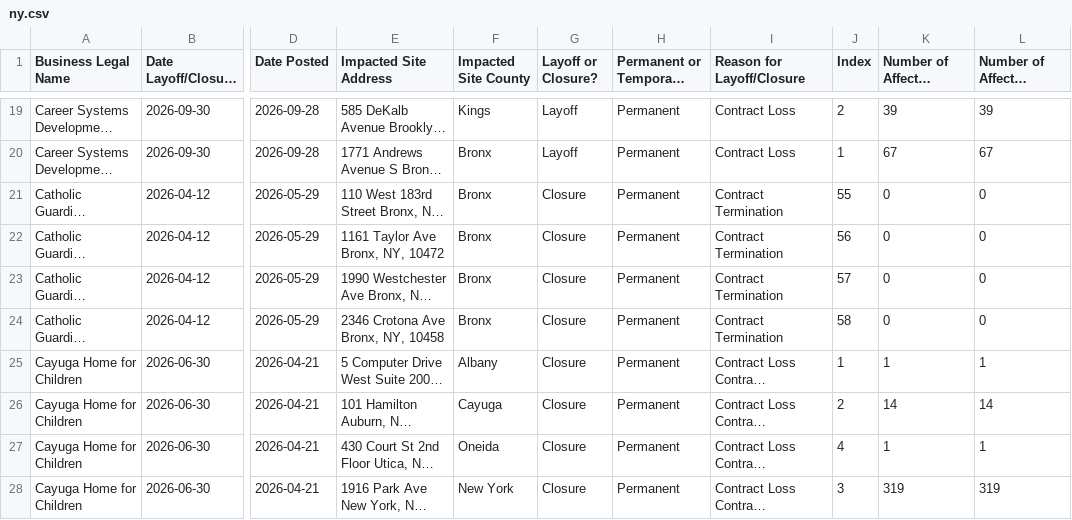
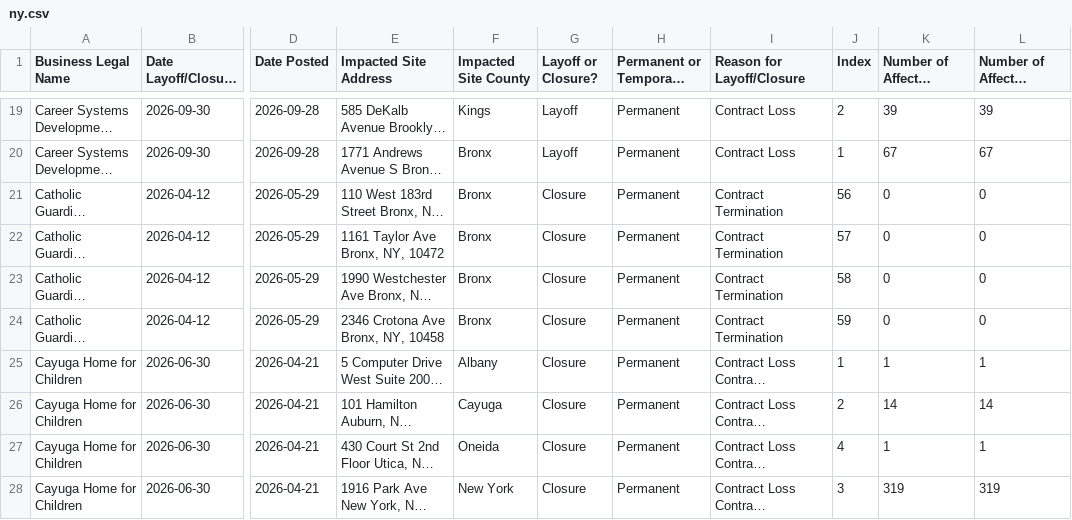
Before and after one commit to FTS-IE/warn-notice-actions, a CSV file: data/ny.csv, drawn as a sheet; only a part is shown, gaps mark what is left out; long unchanged cells end in …; the diff covers the shown part only; the diff names each change by its address in the sheet, - before the commit and + after, or states it on an @@ line.

```diff
--- a/data/ny.csv
+++ b/data/ny.csv
-J21 (Index): 55
+J21 (Index): 56
-J22 (Index): 56
+J22 (Index): 57
-J23 (Index): 57
+J23 (Index): 58
-J24 (Index): 58
+J24 (Index): 59
```
Also changed, not shown: 1 added row, 1 removed row and 57 edited cells elsewhere in this file, data/de.csv, data/nj.csv, 11 other files.
